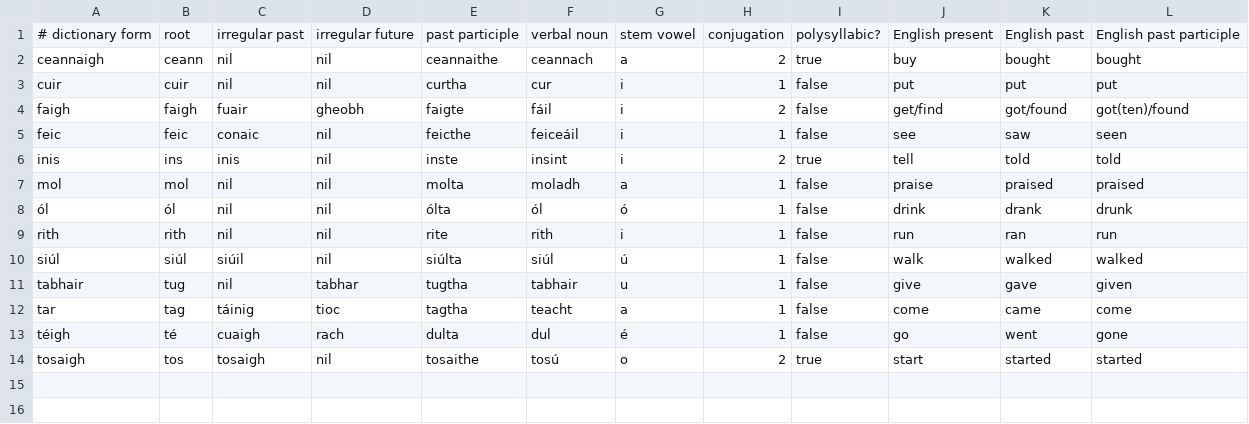
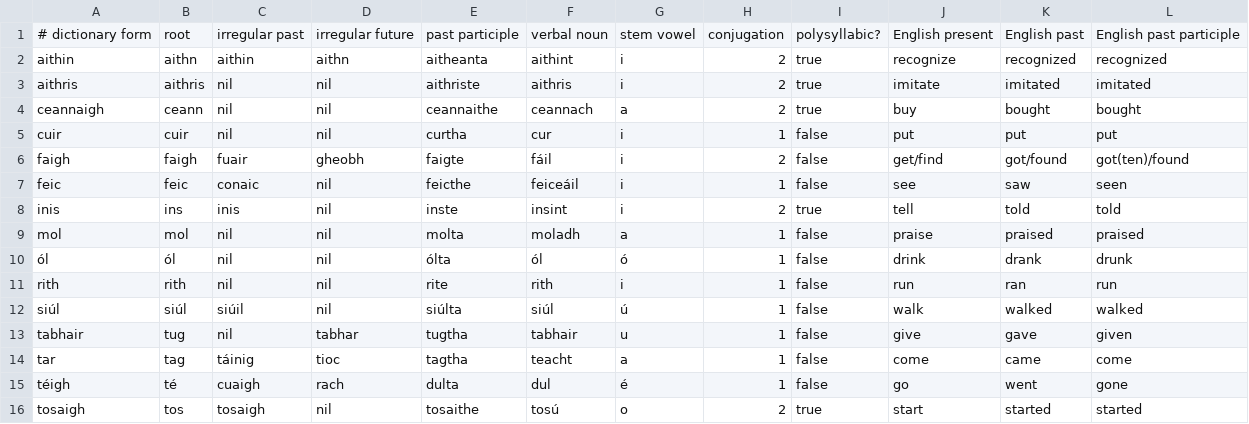
Before and after one commit to jrtibbetts/Flips, a CSV file: Flips/Models/verbs.csv, drawn as a sheet; the diff names each change by its address in the sheet, - before the commit and + after, or states it on an @@ line.

Commit message:
Added a couple more verbs.

```diff
--- a/Flips/Models/verbs.csv
+++ b/Flips/Models/verbs.csv
+row 2: aithin | aithn | aithin | aithn | aitheanta | aithint | i | 2 | true | recognize | recognized | recognized
+row 3: aithris | aithris | nil | nil | aithriste | aithris | i | 2 | true | imitate | imitated | imitated
```
